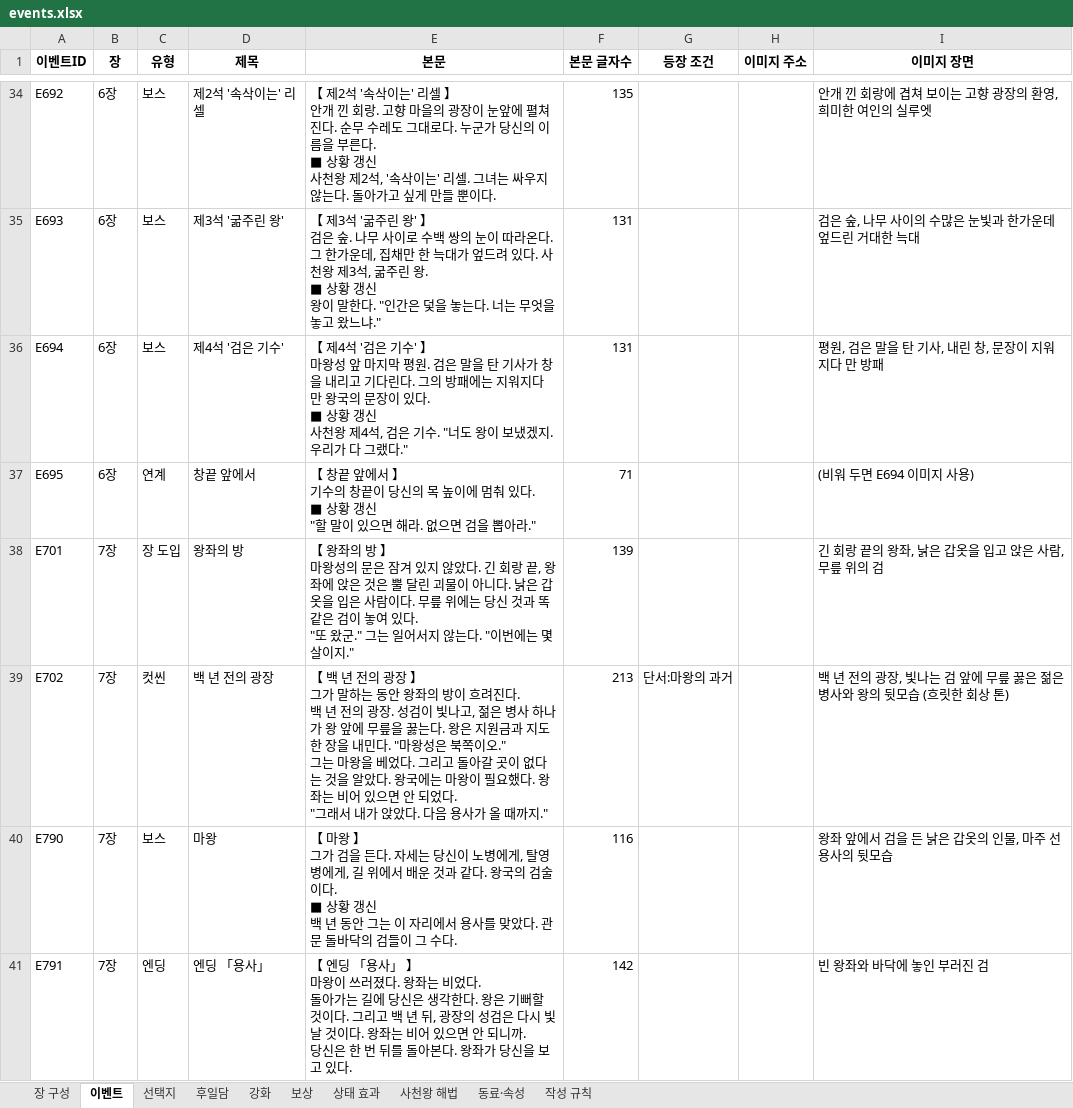
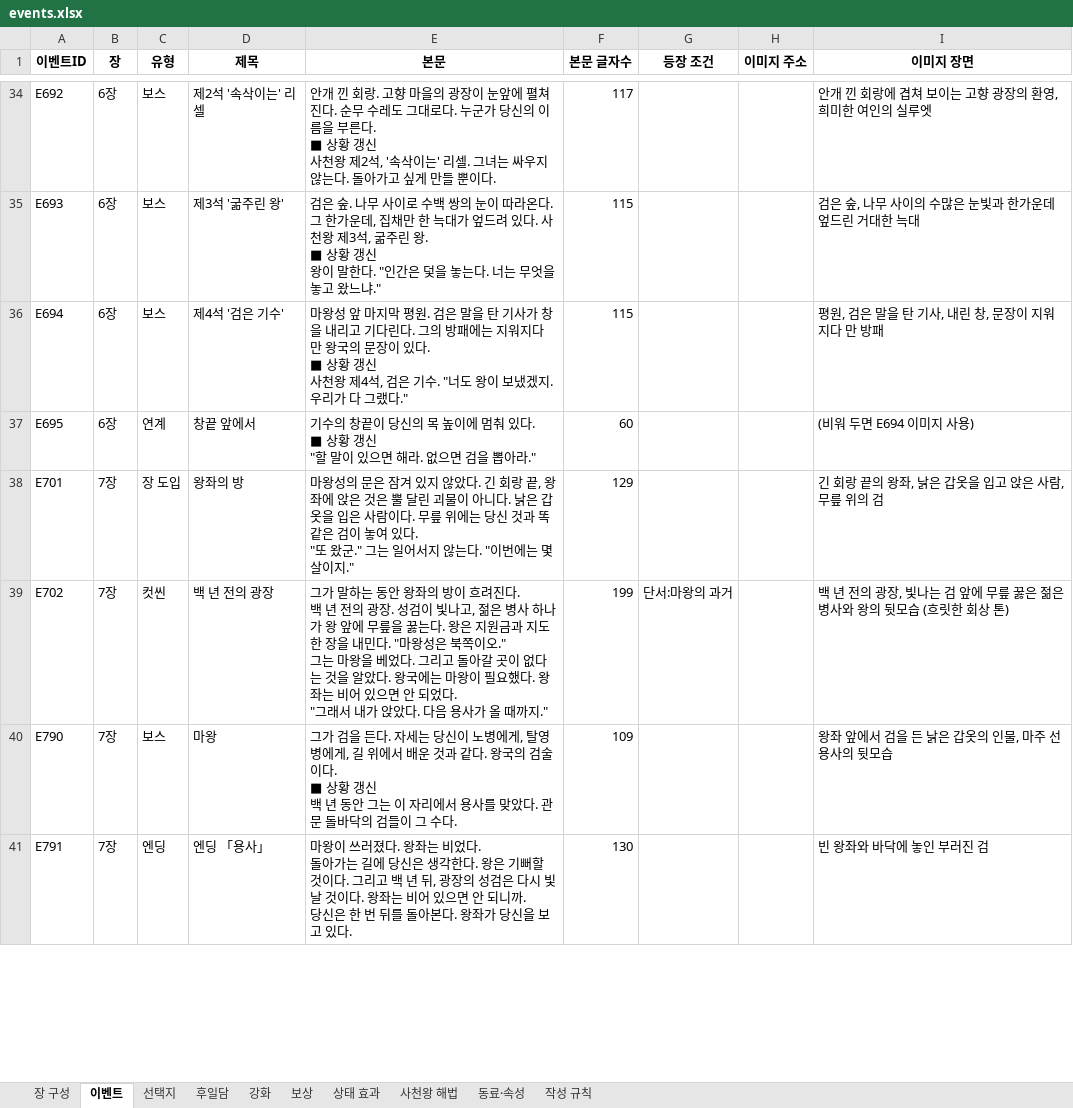
Before and after one commit to sijun1219-dot/lv1hero, an Excel workbook: events.xlsx, sheet 이벤트, drawn as a sheet; only a part is shown, gaps mark what is left out; values as stored, in another font and other column widths than the file's, no borders; ↵ is a line break in a cell; the diff covers the shown part only; the diff names each change by its address in the sheet, - before the commit and + after, or states it on an @@ line.

```diff
--- a/events.xlsx (sheet 이벤트)
+++ b/events.xlsx (sheet 이벤트)
-E34 (본문): 【 제2석 '속삭이는' 리셀 】 ↵ 안개 낀…
+E34 (본문): 안개 낀…
-F34 (본문 글자수): 135
+F34 (본문 글자수): 117
-E35 (본문): 【 제3석 '굶주린 왕' 】 ↵ 검은 숲…
+E35 (본문): 검은 숲…
-F35:F36 (본문 글자수): 131
+F35:F36 (본문 글자수): 115
-E36 (본문): 【 제4석 '검은 기수' 】 ↵ 마왕성…
+E36 (본문): 마왕성…
-E37 (본문): 【 창끝 앞에서 】 ↵ 기수의…
+E37 (본문): 기수의…
-F37 (본문 글자수): 71
+F37 (본문 글자수): 60
-E38 (본문): 【 왕좌의 방 】 ↵ 마왕성의…
+E38 (본문): 마왕성의…
-F38 (본문 글자수): 139
+F38 (본문 글자수): 129
-E39 (본문): 【 백 년 전의 광장 】 ↵ 그가 말…
+E39 (본문): 그가 말…
-F39 (본문 글자수): 213
+F39 (본문 글자수): 199
-E40 (본문): 【 마왕 】 ↵ 그가 검…
+E40 (본문): 그가 검…
-F40 (본문 글자수): 116
+F40 (본문 글자수): 109
-E41 (본문): 【 엔딩 「용사」 】 ↵ 마왕이…
+E41 (본문): 마왕이…
-F41 (본문 글자수): 142
+F41 (본문 글자수): 130
```
Also changed, not shown: 78 edited cells elsewhere in this sheet, 1 other file.
